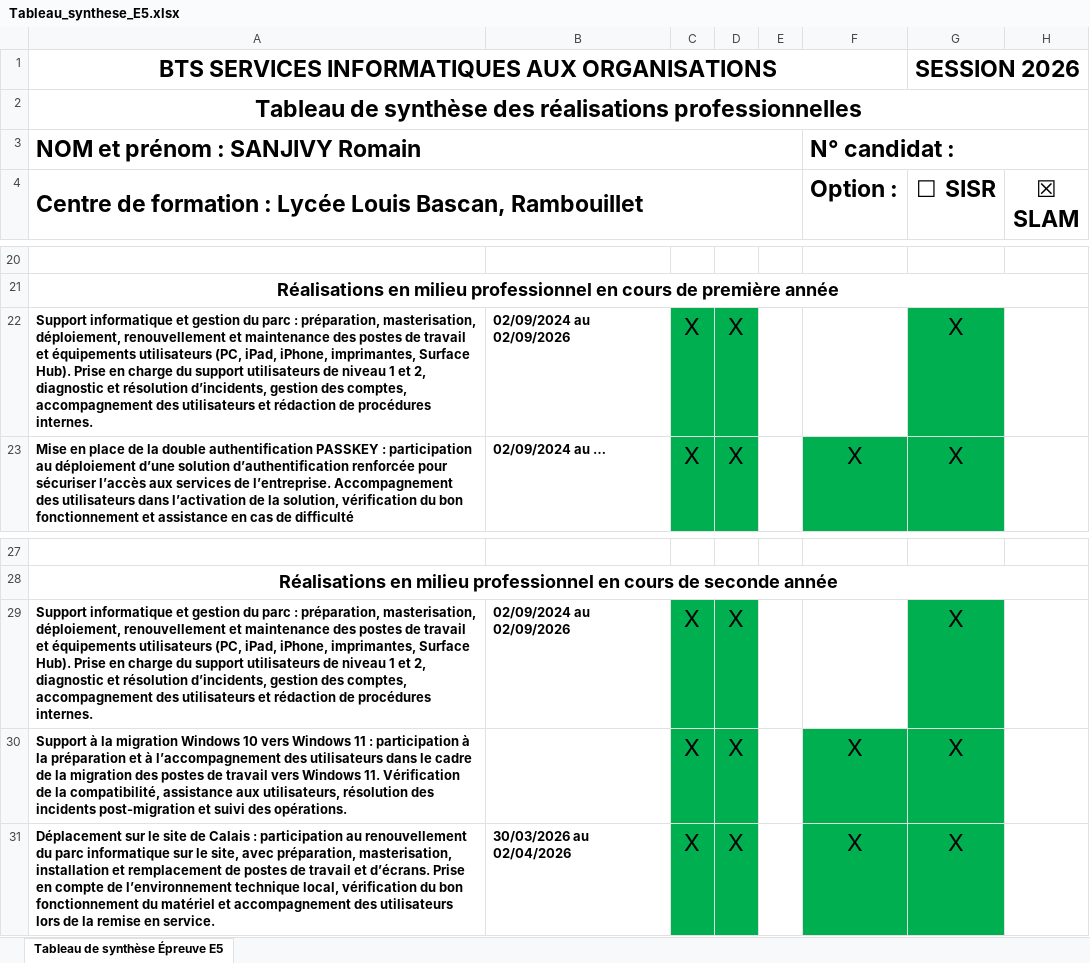
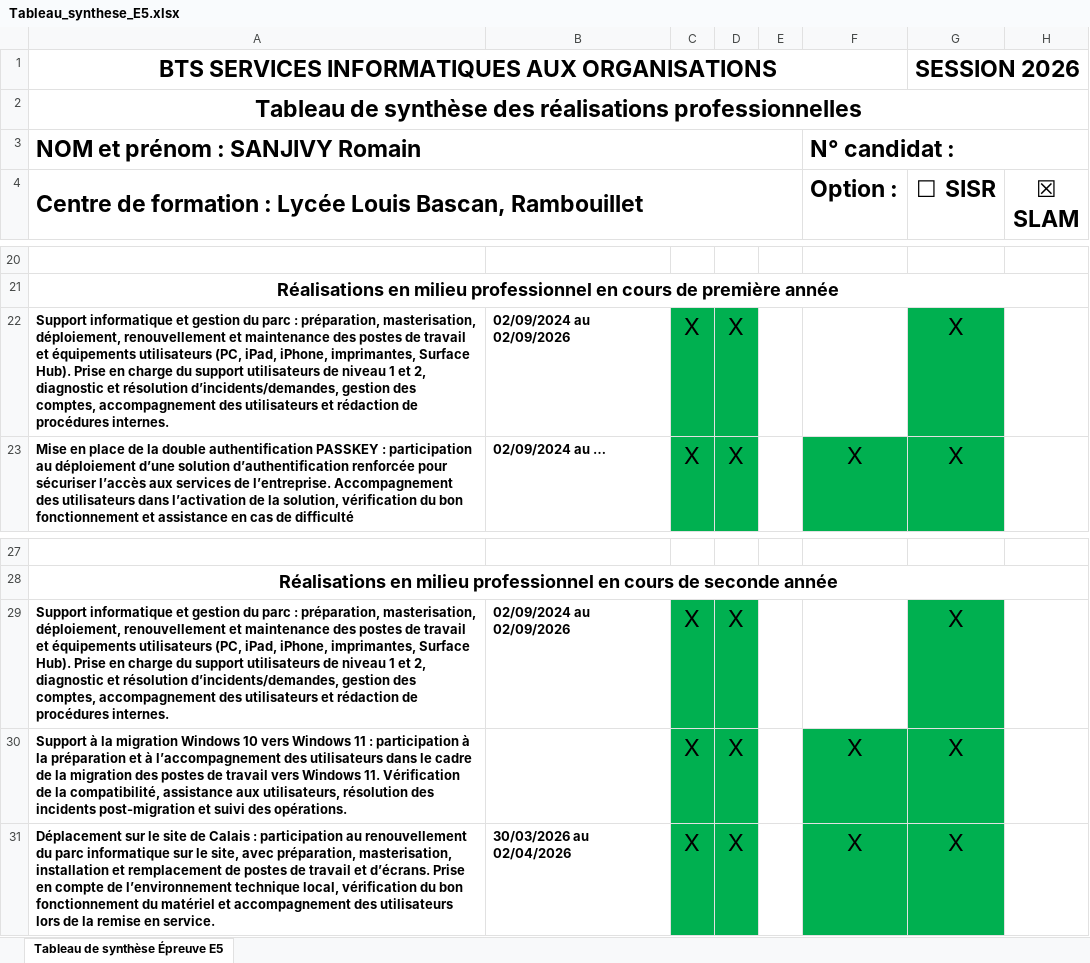
Before and after one commit to Romain-SNVY78/Portfolio, an Excel workbook: documents/Tableau_synthese_E5.xlsx, sheet Tableau de synthèse Épreuve E5, drawn as a sheet; only a part is shown, gaps mark what is left out; values as stored, in another font and other column widths than the file's, no borders; the diff names each change by its address in the sheet, - before the commit and + after, or states it on an @@ line.

Commit message:
feat: mettre à jour le lien vers le tableau de synthèse E5 et corriger le contenu des documents

```diff
--- a/documents/Tableau_synthese_E5.xlsx (sheet Tableau de synthèse Épreuve E5)
+++ b/documents/Tableau_synthese_E5.xlsx (sheet Tableau de synthèse Épreuve E5)
-A22: …et résolution d’incidents, gestion des…
+A22: …et résolution d’incidents/demandes, gestion des…
-A29: …et résolution d’incidents, gestion des…
+A29: …et résolution d’incidents/demandes, gestion des…
```
Also changed, not shown: 2 other files.
